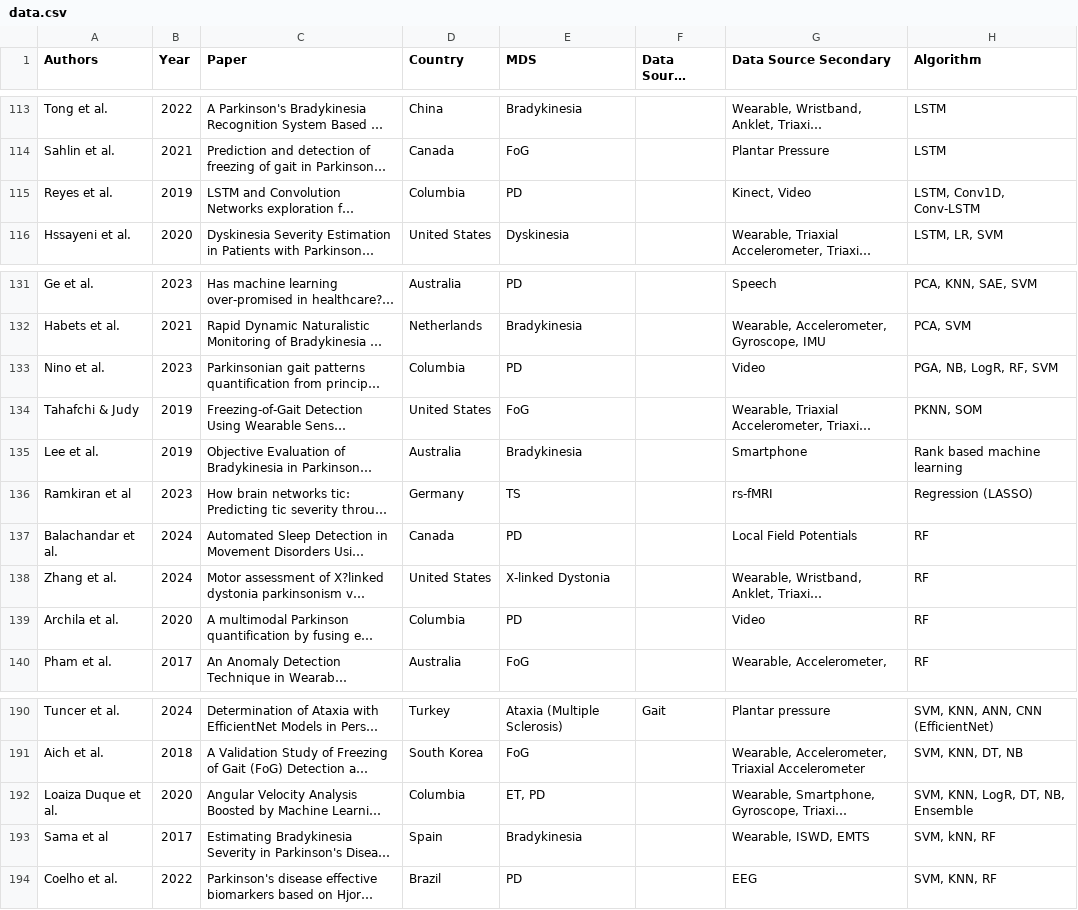
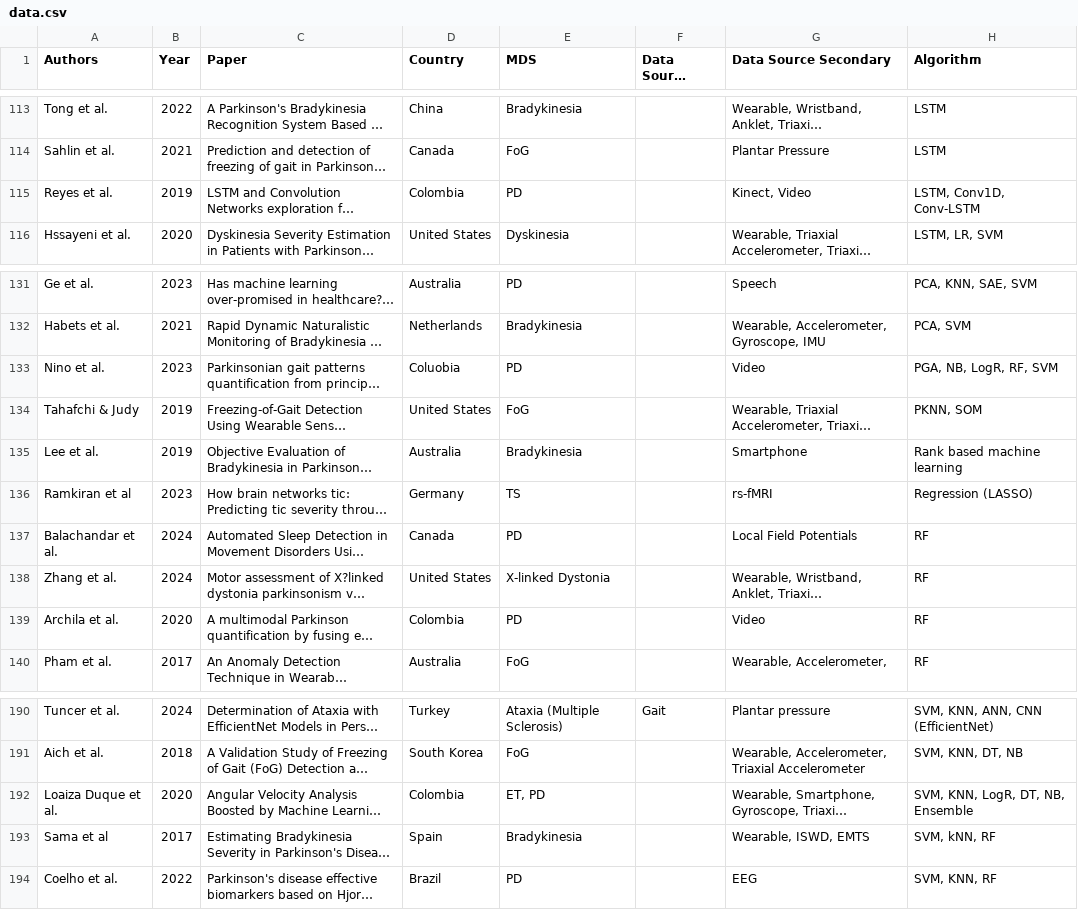
Before and after one commit to rdiazrincon/ai_mds, a CSV file: data/data.csv, drawn as a sheet; only a part is shown, gaps mark what is left out; long unchanged cells end in …; the diff names each change by its address in the sheet, - before the commit and + after, or states it on an @@ line.

Commit message:
Fixed Colombia

```diff
--- a/data/data.csv
+++ b/data/data.csv
-D115 (Country): Columbia
+D115 (Country): Colombia
-D133 (Country): Columbia
+D133 (Country): Coluobia
-D139 (Country): Columbia
+D139 (Country): Colombia
-D192 (Country): Columbia
+D192 (Country): Colombia
```
Also changed, not shown: 1 other file.
